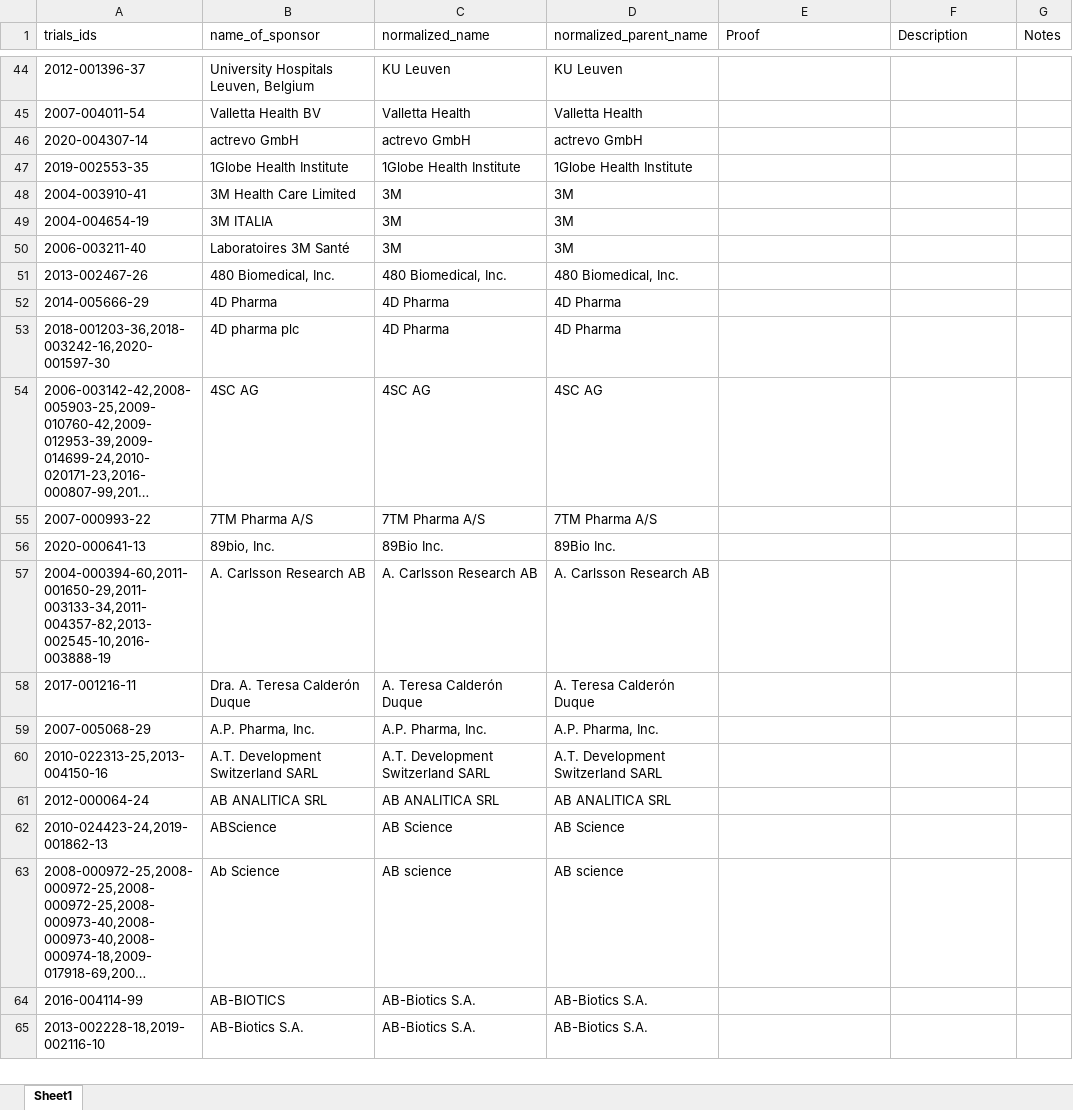
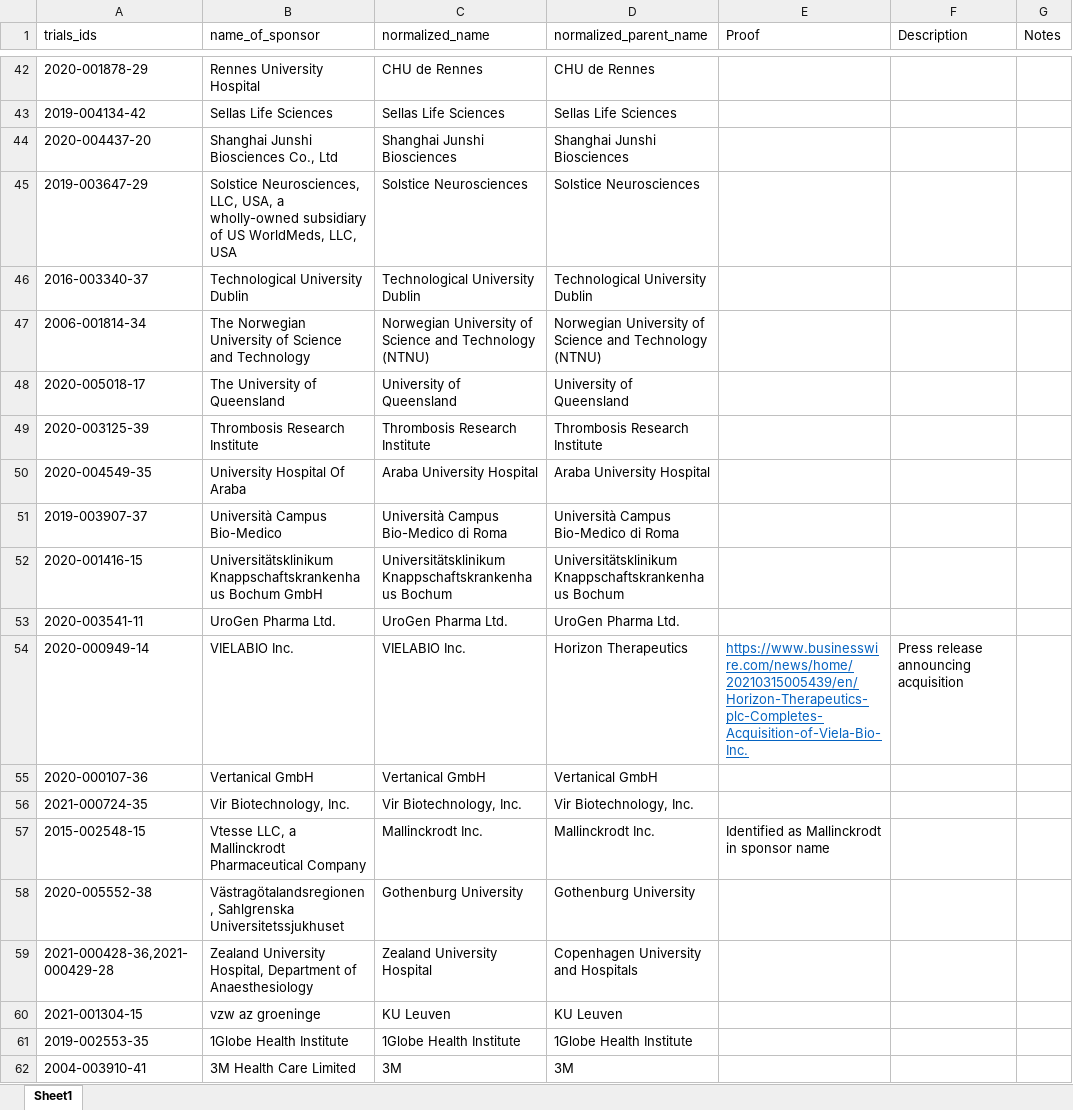
Before and after one commit to ebmdatalab/euctr-tracker-data, an Excel workbook: normalized_sponsor_names.xlsx, sheet Sheet1, drawn as a sheet; only a part is shown, gaps mark what is left out; the shorter side is filled out with more unchanged rows; long unchanged cells end in …; values as stored, in another font and other column widths than the file's, no borders; addresses are those after the commit; the diff covers the shown part only; the diff names each change by its address in the sheet, - before the commit and + after, or states it on an @@ line.

Commit message:
June 2021 Norm

```diff
--- a/normalized_sponsor_names.xlsx (sheet Sheet1)
+++ b/normalized_sponsor_names.xlsx (sheet Sheet1)
+row 42: 2020-001878-29 | Rennes University Hospital | CHU de Rennes | CHU de Rennes
+row 43: 2019-004134-42 | Sellas Life Sciences | Sellas Life Sciences | Sellas Life Sciences
+row 44: 2020-004437-20 | Shanghai Junshi Biosciences Co., Ltd | Shanghai Junshi Biosciences | Shanghai Junshi Biosciences
+row 45: 2019-003647-29 | Solstice Neurosciences, LLC, USA, a wholly-owned subsidiary of US WorldMeds, LLC, USA | Solstice Neurosciences | Solstice Neurosciences
+row 46: 2016-003340-37 | Technological University Dublin | Technological University Dublin | Technological University Dublin
+row 47: 2006-001814-34 | The Norwegian University of Science and Technology | Norwegian University of Science and Technology (NTNU) | Norwegian University of Science and Technology (NTNU)
+row 48: 2020-005018-17 | The University of Queensland | University of Queensland | University of Queensland
+row 49: 2020-003125-39 | Thrombosis Research Institute | Thrombosis Research Institute | Thrombosis Research Institute
+row 50: 2020-004549-35 | University Hospital Of Araba | Araba University Hospital | Araba University Hospital
+row 51: 2019-003907-37 | Università Campus Bio-Medico | Università Campus Bio-Medico di Roma | Università Campus Bio-Medico di Roma
+row 52: 2020-001416-15 | Universitätsklinikum Knappschaftskrankenhaus Bochum GmbH | Universitätsklinikum Knappschaftskrankenhaus Bochum | Universitätsklinikum Knappschaftskrankenhaus Bochum
+row 53: 2020-003541-11 | UroGen Pharma Ltd. | UroGen Pharma Ltd. | UroGen Pharma Ltd.
+row 54: 2020-000949-14 | VIELABIO Inc. | VIELABIO Inc. | Horizon Therapeutics | https://www.businesswire.com/news/home/20210315005439/en/Horizon-Therapeutics-plc-Completes-Acquisition-of-Viela-Bio-Inc. | Press release announcing acquisition
+row 55: 2020-000107-36 | Vertanical GmbH | Vertanical GmbH | Vertanical GmbH
+row 56: 2021-000724-35 | Vir Biotechnology, Inc. | Vir Biotechnology, Inc. | Vir Biotechnology, Inc.
+row 57: 2015-002548-15 | Vtesse LLC, a Mallinckrodt Pharmaceutical Company | Mallinckrodt Inc. | Mallinckrodt Inc. | Identified as Mallinckrodt in sponsor name
+row 58: 2020-005552-38 | Västragötalandsregionen, Sahlgrenska Universitetssjukhuset | Gothenburg University | Gothenburg University
+row 59: 2021-000428-36,2021-000429-28 | Zealand University Hospital, Department of Anaesthesiology | Zealand University Hospital | Copenhagen University and Hospitals
-A60 (trials_ids): 2012-001396-37
+A60 (trials_ids): 2021-001304-15
-B60 (name_of_sponsor): University Hospitals Leuven, Belgium
+B60 (name_of_sponsor): vzw az groeninge
@@ row 45 moved to row 12481: 2007-004011-54 @@
@@ row 46 moved to row 12789: 2020-004307-14 @@
```
Also changed, not shown: 43 added rows, 9 removed rows, 42 moved rows and 204 edited cells elsewhere in this sheet.
